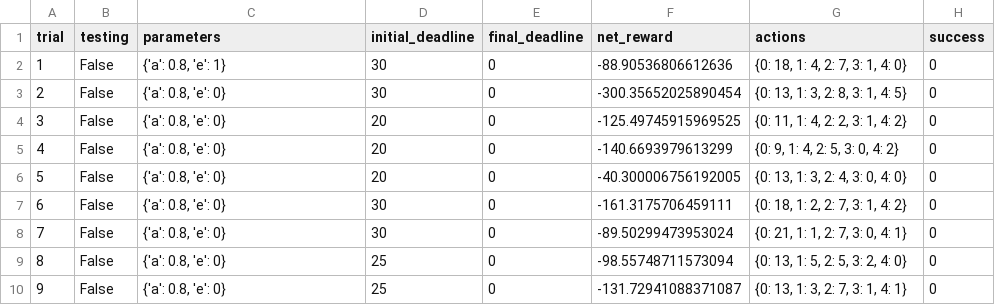
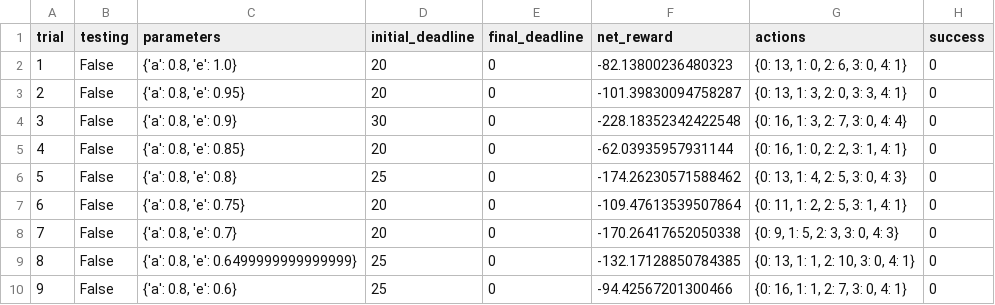
Before and after one commit to hyokenmi/ReinforcementLearning, a CSV file: logs/sim_no-learning.csv, drawn as a sheet; only a part is shown; the diff covers the shown part only.

```diff
--- a/logs/sim_no-learning.csv
+++ b/logs/sim_no-learning.csv
@@ -1,10 +1,10 @@
 trial,testing,parameters,initial_deadline,final_deadline,net_reward,actions,success
-1,False,"{'a': 0.8, 'e': 1}",30,0,-88.90536806612636,"{0: 18, 1: 4, 2: 7, 3: 1, 4: 0}",0
-2,False,"{'a': 0.8, 'e': 0}",30,0,-300.35652025890454,"{0: 13, 1: 3, 2: 8, 3: 1, 4: 5}",0
-3,False,"{'a': 0.8, 'e': 0}",20,0,-125.49745915969525,"{0: 11, 1: 4, 2: 2, 3: 1, 4: 2}",0
-4,False,"{'a': 0.8, 'e': 0}",20,0,-140.6693979613299,"{0: 9, 1: 4, 2: 5, 3: 0, 4: 2}",0
-5,False,"{'a': 0.8, 'e': 0}",20,0,-40.300006756192005,"{0: 13, 1: 3, 2: 4, 3: 0, 4: 0}",0
-6,False,"{'a': 0.8, 'e': 0}",30,0,-161.3175706459111,"{0: 18, 1: 2, 2: 7, 3: 1, 4: 2}",0
-7,False,"{'a': 0.8, 'e': 0}",30,0,-89.50299473953024,"{0: 21, 1: 1, 2: 7, 3: 0, 4: 1}",0
-8,False,"{'a': 0.8, 'e': 0}",25,0,-98.55748711573094,"{0: 13, 1: 5, 2: 5, 3: 2, 4: 0}",0
-9,False,"{'a': 0.8, 'e': 0}",25,0,-131.72941088371087,"{0: 13, 1: 3, 2: 7, 3: 1, 4: 1}",0
+1,False,"{'a': 0.8, 'e': 1.0}",20,0,-82.13800236480323,"{0: 13, 1: 0, 2: 6, 3: 0, 4: 1}",0
+2,False,"{'a': 0.8, 'e': 0.95}",20,0,-101.39830094758287,"{0: 13, 1: 3, 2: 0, 3: 3, 4: 1}",0
+3,False,"{'a': 0.8, 'e': 0.9}",30,0,-228.18352342422548,"{0: 16, 1: 3, 2: 7, 3: 0, 4: 4}",0
+4,False,"{'a': 0.8, 'e': 0.85}",20,0,-62.03935957931144,"{0: 16, 1: 0, 2: 2, 3: 1, 4: 1}",0
+5,False,"{'a': 0.8, 'e': 0.8}",25,0,-174.26230571588462,"{0: 13, 1: 4, 2: 5, 3: 0, 4: 3}",0
+6,False,"{'a': 0.8, 'e': 0.75}",20,0,-109.47613539507864,"{0: 11, 1: 2, 2: 5, 3: 1, 4: 1}",0
+7,False,"{'a': 0.8, 'e': 0.7}",20,0,-170.26417652050338,"{0: 9, 1: 5, 2: 3, 3: 0, 4: 3}",0
+8,False,"{'a': 0.8, 'e': 0.6499999999999999}",25,0,-132.17128850784385,"{0: 13, 1: 1, 2: 10, 3: 0, 4: 1}",0
+9,False,"{'a': 0.8, 'e': 0.6}",25,0,-94.42567201300466,"{0: 16, 1: 1, 2: 7, 3: 0, 4: 1}",0
```
Also changed, not shown: 80 edited cells elsewhere in this file, logs/sim_default-learning.csv, 5 other files.
